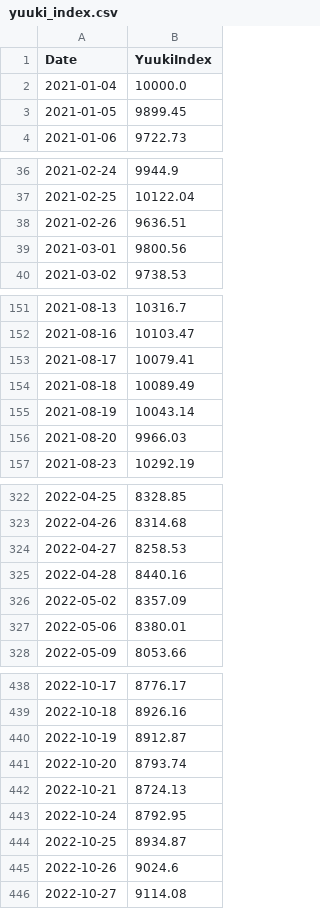
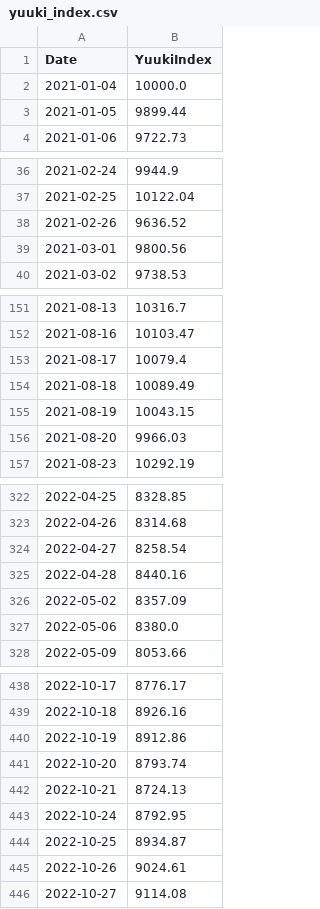
Before and after one commit to yuuki05182/my-index, a CSV file: yuuki_index.csv, drawn as a sheet; only a part is shown, gaps mark what is left out; the diff covers the shown part only.

```diff
--- a/yuuki_index.csv
+++ b/yuuki_index.csv
@@ -2,3 +2,3 @@ Date,YuukiIndex
 2021-01-04,10000.0
-2021-01-05,9899.45
+2021-01-05,9899.44
 2021-01-06,9722.73
@@ -37,3 +37,3 @@ Date,YuukiIndex
 2021-02-25,10122.04
-2021-02-26,9636.51
+2021-02-26,9636.52
 2021-03-01,9800.56
@@ -152,5 +152,5 @@ Date,YuukiIndex
 2021-08-16,10103.47
-2021-08-17,10079.41
+2021-08-17,10079.4
 2021-08-18,10089.49
-2021-08-19,10043.14
+2021-08-19,10043.15
 2021-08-20,9966.03
@@ -323,6 +323,6 @@ Date,YuukiIndex
 2022-04-26,8314.68
-2022-04-27,8258.53
+2022-04-27,8258.54
 2022-04-28,8440.16
 2022-05-02,8357.09
-2022-05-06,8380.01
+2022-05-06,8380.0
 2022-05-09,8053.66
@@ -439,3 +439,3 @@ Date,YuukiIndex
 2022-10-18,8926.16
-2022-10-19,8912.87
+2022-10-19,8912.86
 2022-10-20,8793.74
@@ -444,3 +444,3 @@ Date,YuukiIndex
 2022-10-25,8934.87
-2022-10-26,9024.6
+2022-10-26,9024.61
 2022-10-27,9114.08
```
Also changed, not shown: 26 edited cells elsewhere in this file, yuuki_index_raw_prices.csv, 1 other file.
